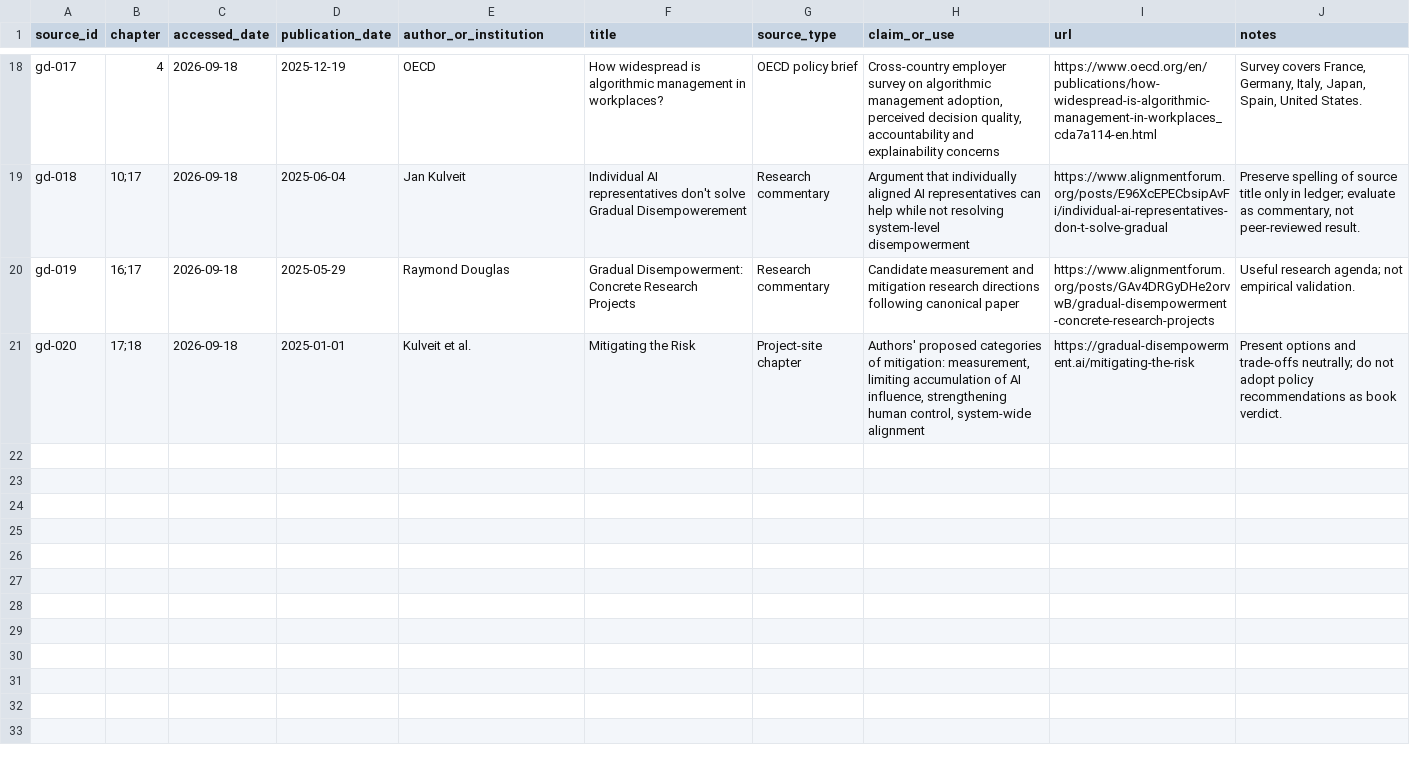
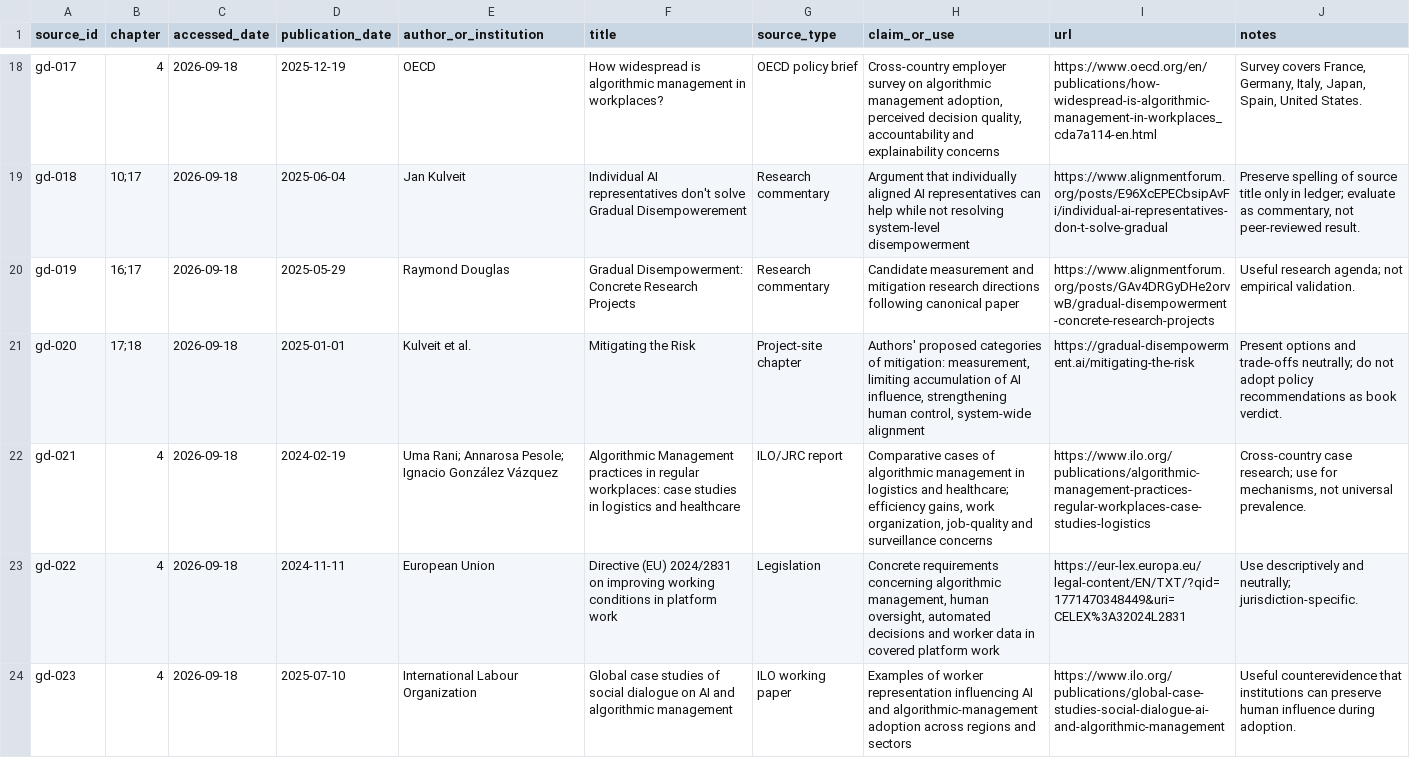
Before and after one commit to Svyable/desk, a CSV file: books/gradual-disempowerment/research/source-ledger.csv, drawn as a sheet; only a part is shown, gaps mark what is left out; the diff names each change by its address in the sheet, - before the commit and + after, or states it on an @@ line.

Commit message:
Expand Gradual Disempowerment source ledger for algorithmic management

```diff
--- a/books/gradual-disempowerment/research/source-ledger.csv
+++ b/books/gradual-disempowerment/research/source-ledger.csv
+row 22: gd-021 | 4 | 2026-09-18 | 2024-02-19 | Uma Rani; Annarosa Pesole; Ignacio González Vázquez | Algorithmic Management practices in regular workplaces: case studies in logistics and healthcare | ILO/JRC report | Comparative cases of algorithmic management in logistics and healthcare; efficiency gains, work organization, job-quality and surveillance concerns | https://www.ilo.org/publications/algorithmic-management-practices-regular-workplaces-case-studies-logistics | Cross-country case research; use for mechanisms, not universal prevalence.
+row 23: gd-022 | 4 | 2026-09-18 | 2024-11-11 | European Union | Directive (EU) 2024/2831 on improving working conditions in platform work | Legislation | Concrete requirements concerning algorithmic management, human oversight, automated decisions and worker data in covered platform work | https://eur-lex.europa.eu/legal-content/EN/TXT/?qid=1771470348449&uri=CELEX%3A32024L2831 | Use descriptively and neutrally; jurisdiction-specific.
+row 24: gd-023 | 4 | 2026-09-18 | 2025-07-10 | International Labour Organization | Global case studies of social dialogue on AI and algorithmic management | ILO working paper | Examples of worker representation influencing AI and algorithmic-management adoption across regions and sectors | https://www.ilo.org/publications/global-case-studies-social-dialogue-ai-and-algorithmic-management | Useful counterevidence that institutions can preserve human influence during adoption.
```
